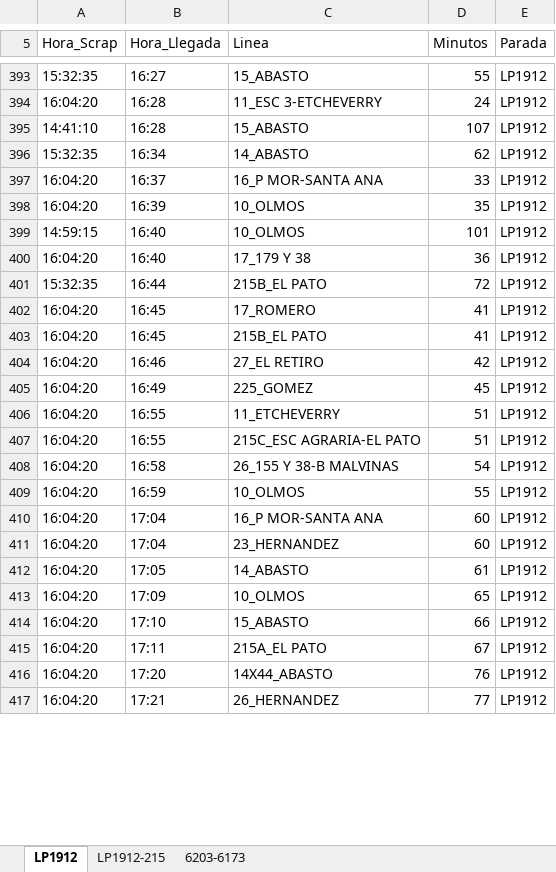
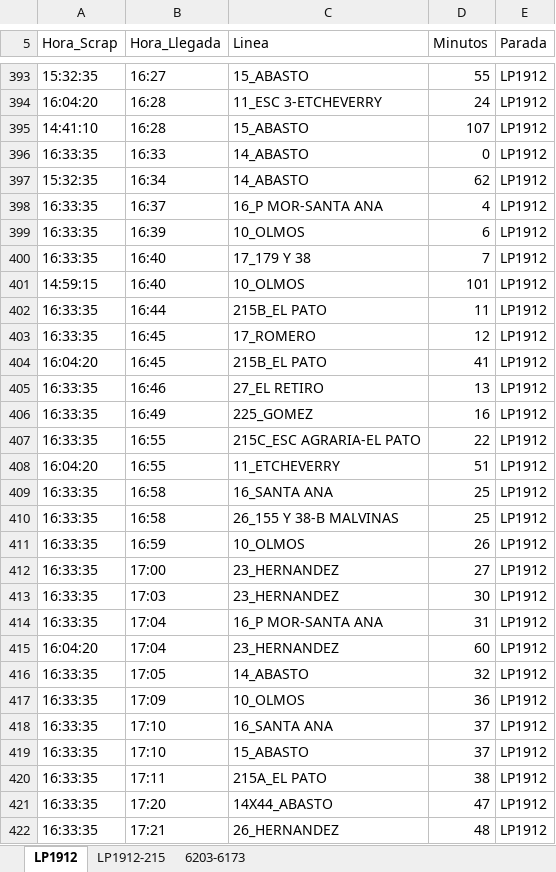
Before and after one commit to palomac00/recolector-cuadradoapp, an Excel workbook: data/horarios-141-2026-08-19.xlsx, sheet LP1912, drawn as a sheet; only a part is shown, gaps mark what is left out; values as stored, in another font and other column widths than the file's, no borders; removed rows and columns are numbered as before the commit, all else as after; the diff covers the shown part only; the diff names each change by its address in the sheet, - before the commit and + after, or states it on an @@ line.

```diff
--- a/data/horarios-141-2026-08-19.xlsx (sheet LP1912)
+++ b/data/horarios-141-2026-08-19.xlsx (sheet LP1912)
+row 396: 16:33:35 | 16:33 | 14_ABASTO | 0 | LP1912
-A398:A399 (Hora_Scrap): 16:04:20
+A398:A399 (Hora_Scrap): 16:33:35
-D398 (Minutos): 33
+D398 (Minutos): 4
-D399 (Minutos): 35
+D399 (Minutos): 6
+row 400: 16:33:35 | 16:40 | 17_179 Y 38 | 7 | LP1912
-row 400: 16:04:20 | 16:40 | 17_179 Y 38 | 36 | LP1912
-A402 (Hora_Scrap): 15:32:35
+A402 (Hora_Scrap): 16:33:35
-D402 (Minutos): 72
+D402 (Minutos): 11
-A403 (Hora_Scrap): 16:04:20
+A403 (Hora_Scrap): 16:33:35
-D403 (Minutos): 41
+D403 (Minutos): 12
-A405:A406 (Hora_Scrap): 16:04:20
+A405:A406 (Hora_Scrap): 16:33:35
-D405 (Minutos): 42
+D405 (Minutos): 13
-D406 (Minutos): 45
+D406 (Minutos): 16
+row 407: 16:33:35 | 16:55 | 215C_ESC AGRARIA-EL PATO | 22 | LP1912
-row 407: 16:04:20 | 16:55 | 215C_ESC AGRARIA-EL PATO | 51 | LP1912
+row 409: 16:33:35 | 16:58 | 16_SANTA ANA | 25 | LP1912
-A410:A411 (Hora_Scrap): 16:04:20
+A410:A411 (Hora_Scrap): 16:33:35
-D410 (Minutos): 54
+D410 (Minutos): 25
-D411 (Minutos): 55
+D411 (Minutos): 26
+row 412: 16:33:35 | 17:00 | 23_HERNANDEZ | 27 | LP1912
+row 413: 16:33:35 | 17:03 | 23_HERNANDEZ | 30 | LP1912
-A414 (Hora_Scrap): 16:04:20
+A414 (Hora_Scrap): 16:33:35
-D414 (Minutos): 60
+D414 (Minutos): 31
-A416:A417 (Hora_Scrap): 16:04:20
+A416:A417 (Hora_Scrap): 16:33:35
-D416 (Minutos): 61
+D416 (Minutos): 32
-D417 (Minutos): 65
+D417 (Minutos): 36
+row 418: 16:33:35 | 17:10 | 16_SANTA ANA | 37 | LP1912
-A419:A422 (Hora_Scrap): 16:04:20
+A419:A422 (Hora_Scrap): 16:33:35
-D419 (Minutos): 66
+D419 (Minutos): 37
-D420 (Minutos): 67
+D420 (Minutos): 38
-D421 (Minutos): 76
+D421 (Minutos): 47
-D422 (Minutos): 77
+D422 (Minutos): 48
```
Also changed, not shown: 7 added rows, 34 moved rows and 12 edited cells elsewhere in this sheet, sheet 6203-6173, sheet LP1912-215.
